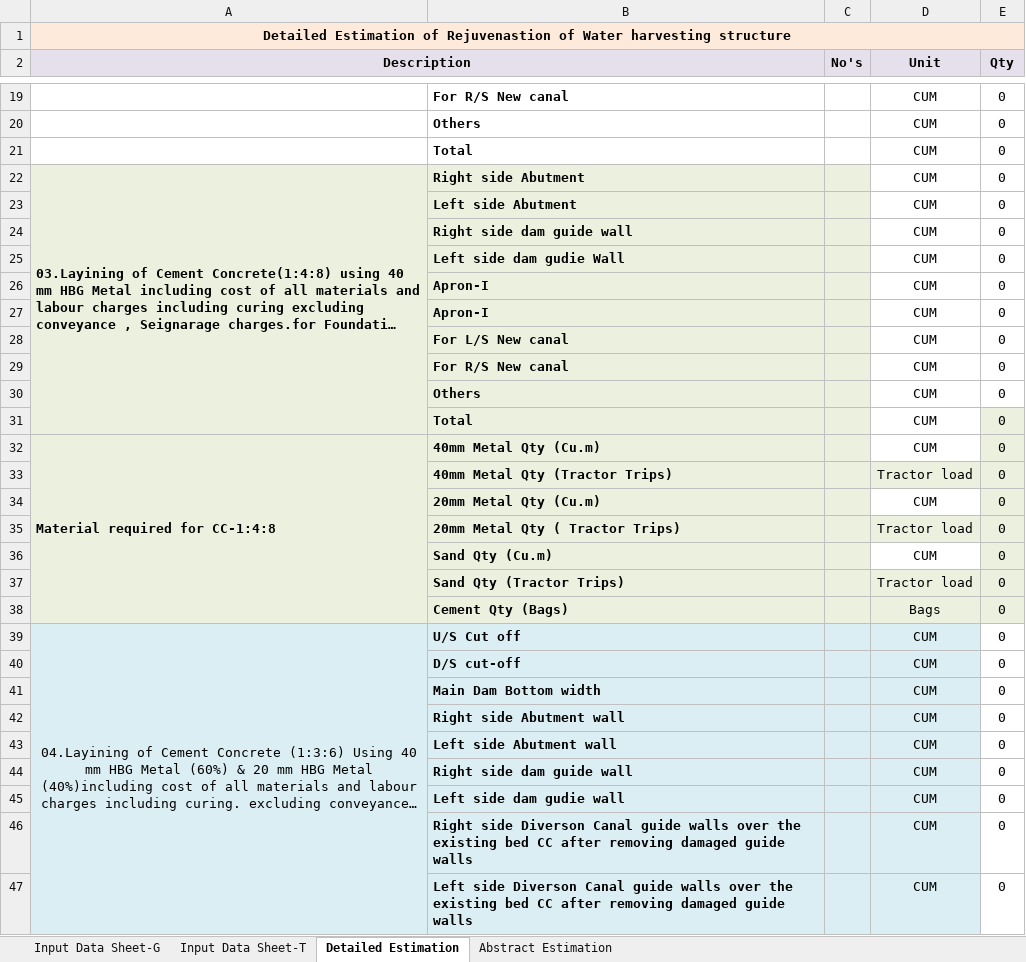
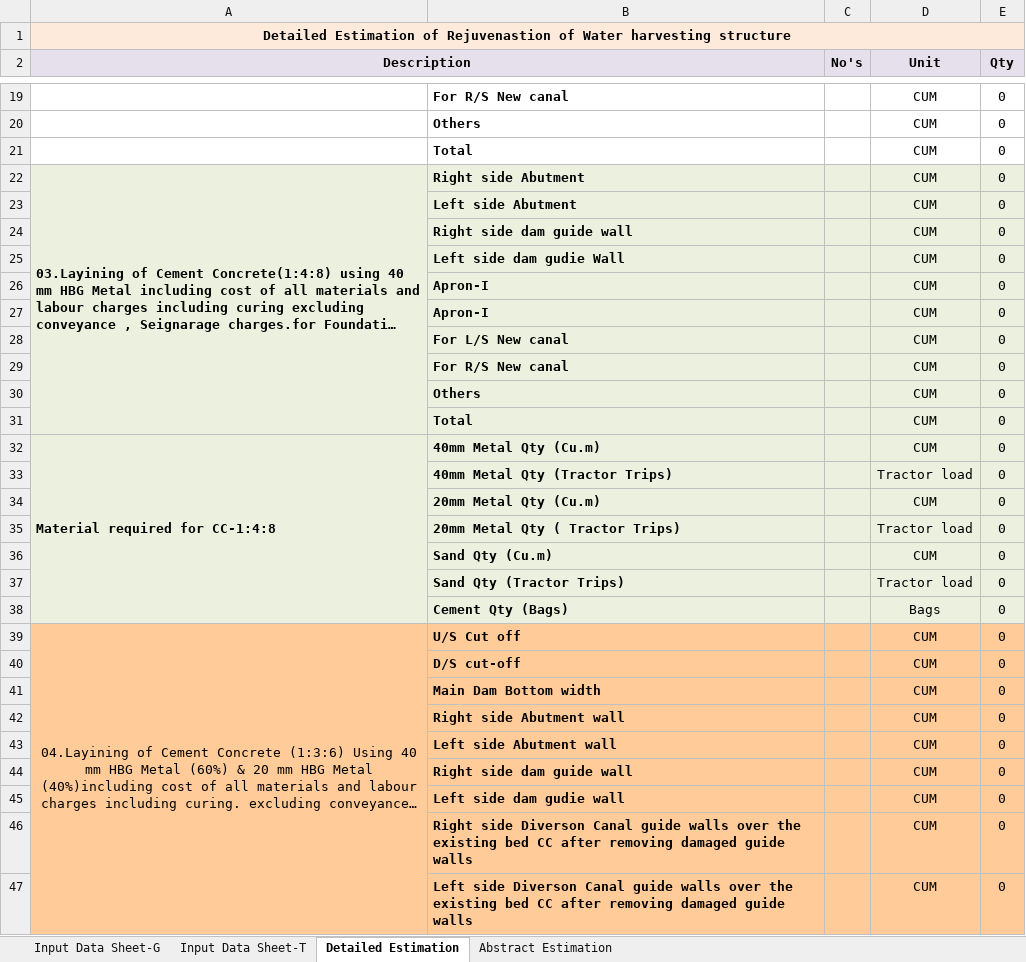
Before and after one commit to wassannc/WHS-Rejuvenation-Estimator, an Excel workbook: templates/estimate_template.xlsx, sheet Detailed Estimation, drawn as a sheet; only a part is shown, gaps mark what is left out; long unchanged cells end in …; values as stored, in another font and other column widths than the file's, no borders; the diff covers the shown part only; the diff names each change by its address in the sheet, - before the commit and + after, or states it on an @@ line.

Commit message:
Add files via upload

```diff
--- a/templates/estimate_template.xlsx (sheet Detailed Estimation)
+++ b/templates/estimate_template.xlsx (sheet Detailed Estimation)
-D22:E30 fill: none
+D22:E30 fill: #EBF1DE
-D31:D32 fill: none
+D31:D32 fill: #EBF1DE
-D34 fill: none
+D34 fill: #EBF1DE
-D36 fill: none
+D36 fill: #EBF1DE
-A39:D47 fill: #DBEEF4
+A39:D47 fill: #FFCC99
-E39:E47 fill: none
+E39:E47 fill: #FFCC99
```
Also changed, not shown: cell formats elsewhere in this sheet, sheet Abstract Estimation.
